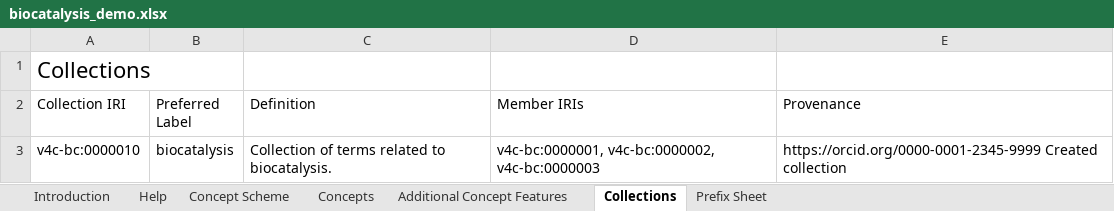
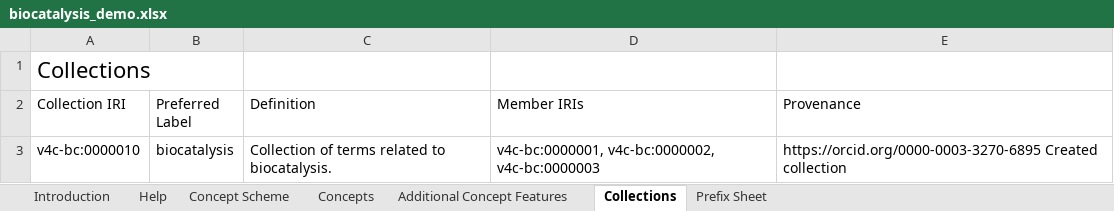
Before and after one commit to nfdi4cat/voc4cat-playground, an Excel workbook: inbox-excel-vocabs/biocatalysis_demo.xlsx, sheet Collections, drawn as a sheet; values as stored, in another font and other column widths than the file's, no borders; table styles not drawn; the diff names each change by its address in the sheet, - before the commit and + after, or states it on an @@ line.

Commit message:
fix: ORCID fixed

```diff
--- a/inbox-excel-vocabs/biocatalysis_demo.xlsx (sheet Collections)
+++ b/inbox-excel-vocabs/biocatalysis_demo.xlsx (sheet Collections)
-E3 (Provenance): https://orcid.org/0000-0001-2345-9999 Created collection
+E3 (Provenance): https://orcid.org/0000-0003-3270-6895 Created collection
```
Also changed, not shown: sheet Concepts, sheet Concept Scheme, charts or pictures, 1 other file.
